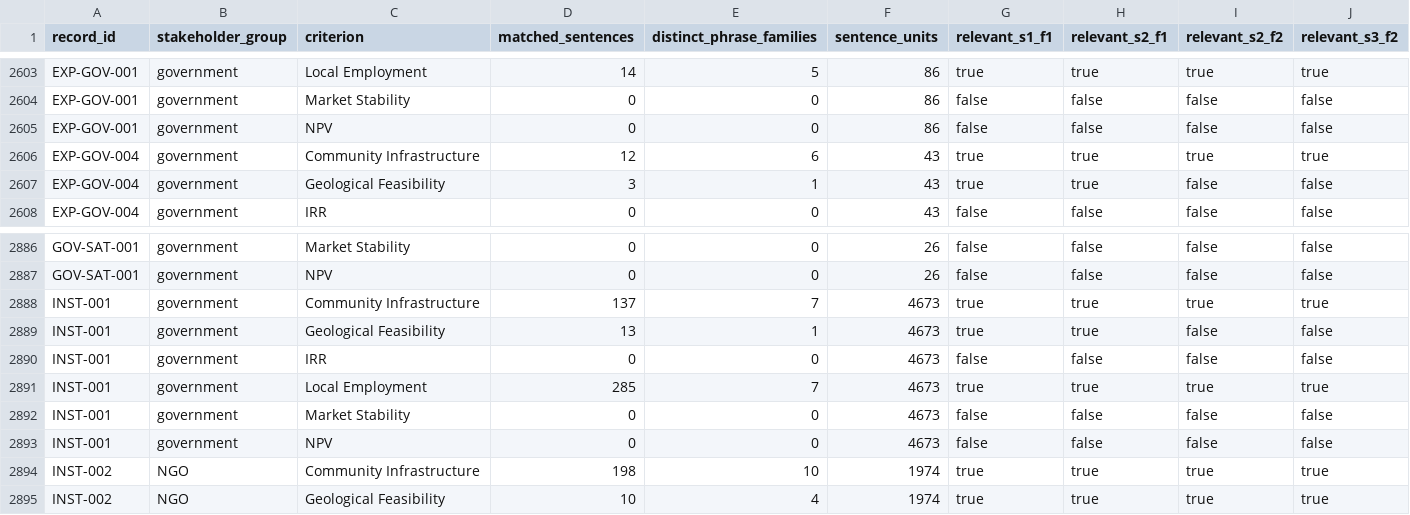
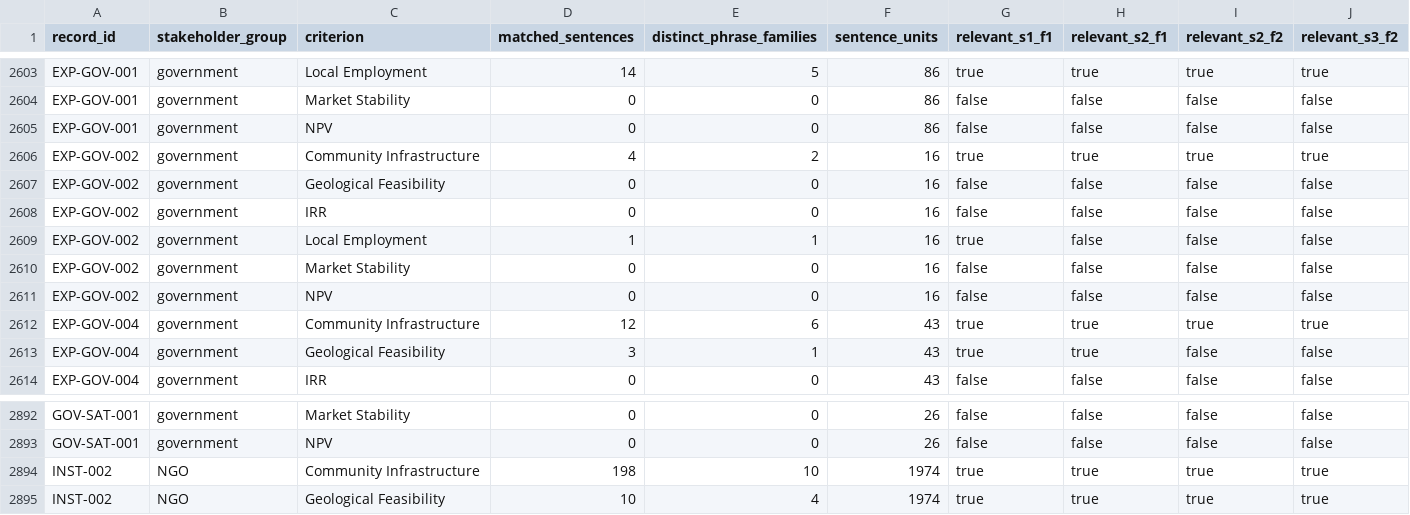
Before and after one commit to Martin-do/scipra-ai-mcdm-mineral-policy-africa, a CSV file: data/revision_analysis/criterion_relevance_document_audit.csv, drawn as a sheet; only a part is shown, gaps mark what is left out.

```diff
--- a/data/revision_analysis/criterion_relevance_document_audit.csv
+++ b/data/revision_analysis/criterion_relevance_document_audit.csv
@@ -2605,2 +2605,8 @@ EXP-GOV-001,government,Market Stability,0,0,86,false,false,false,false
 EXP-GOV-001,government,NPV,0,0,86,false,false,false,false
+EXP-GOV-002,government,Community Infrastructure,4,2,16,true,true,true,true
+EXP-GOV-002,government,Geological Feasibility,0,0,16,false,false,false,false
+EXP-GOV-002,government,IRR,0,0,16,false,false,false,false
+EXP-GOV-002,government,Local Employment,1,1,16,true,false,false,false
+EXP-GOV-002,government,Market Stability,0,0,16,false,false,false,false
+EXP-GOV-002,government,NPV,0,0,16,false,false,false,false
 EXP-GOV-004,government,Community Infrastructure,12,6,43,true,true,true,true
@@ -2887,8 +2893,2 @@ GOV-SAT-001,government,Market Stability,0,0,26,false,false,false,false
 GOV-SAT-001,government,NPV,0,0,26,false,false,false,false
-INST-001,government,Community Infrastructure,137,7,4673,true,true,true,true
-INST-001,government,Geological Feasibility,13,1,4673,true,true,false,false
-INST-001,government,IRR,0,0,4673,false,false,false,false
-INST-001,government,Local Employment,285,7,4673,true,true,true,true
-INST-001,government,Market Stability,0,0,4673,false,false,false,false
-INST-001,government,NPV,0,0,4673,false,false,false,false
 INST-002,NGO,Community Infrastructure,198,10,1974,true,true,true,true
```
Also changed, not shown: data/revision_analysis/criterion_relevance_matrix.csv, data/revision_analysis/criterion_relevance_matrix_sensitivity.csv, 3 other files.
